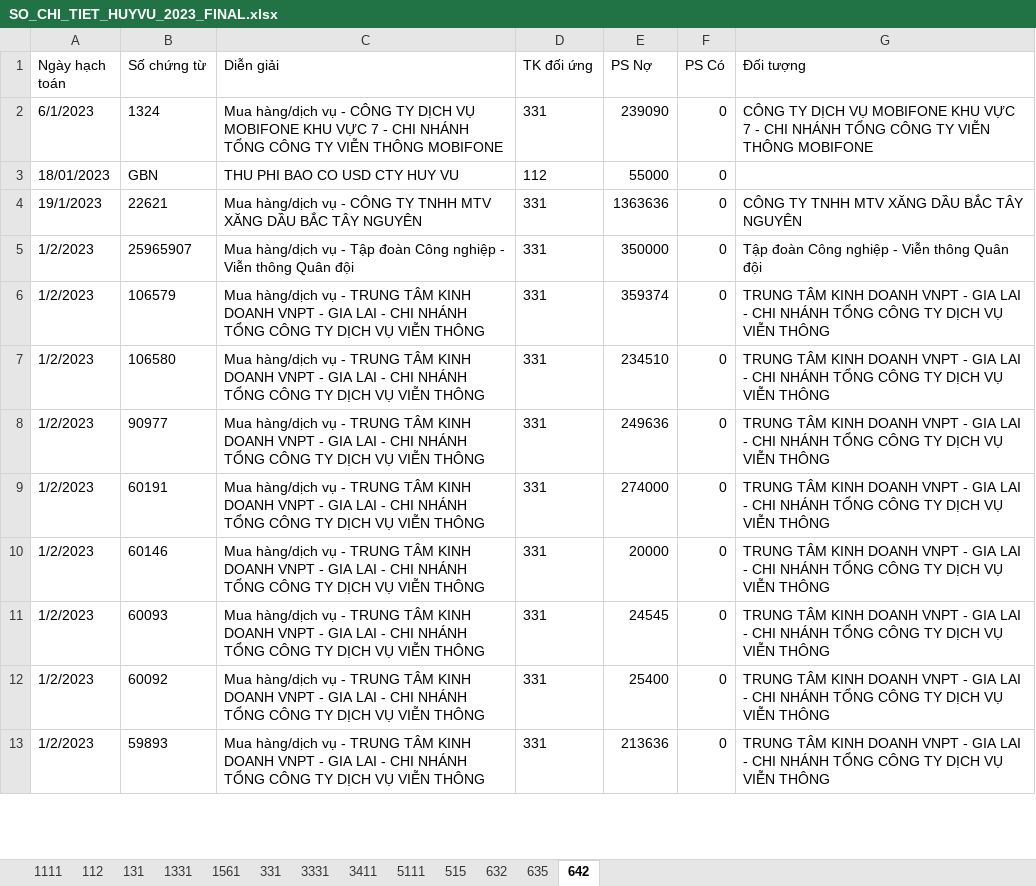
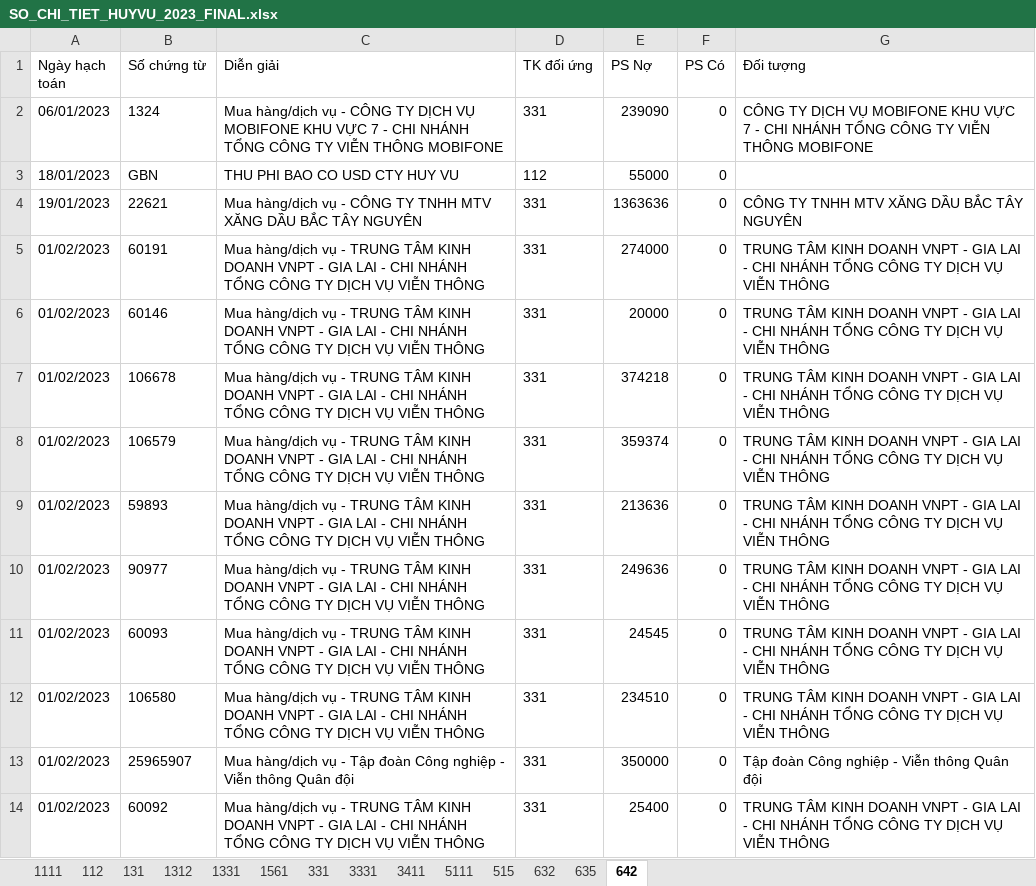
Before and after one commit to KataChannel/ragketoan, an Excel workbook: docs/huyvu/sosach/nam2023/SO_CHI_TIET_HUYVU_2023_FINAL.xlsx, sheet 642, drawn as a sheet; only a part is shown; values as stored, in another font and other column widths than the file's, no borders; removed rows and columns are numbered as before the commit, all else as after; the diff covers the shown part only; the diff names each change by its address in the sheet, - before the commit and + after, or states it on an @@ line.

```diff
--- a/docs/huyvu/sosach/nam2023/SO_CHI_TIET_HUYVU_2023_FINAL.xlsx (sheet 642)
+++ b/docs/huyvu/sosach/nam2023/SO_CHI_TIET_HUYVU_2023_FINAL.xlsx (sheet 642)
+sheet tab: 1312
-A2 (Ngày hạch toán): 6/1/2023
+A2 (Ngày hạch toán): 06/01/2023
-A4 (Ngày hạch toán): 19/1/2023
+A4 (Ngày hạch toán): 19/01/2023
-row 5: 1/2/2023 | 25965907 | Mua hàng/dịch vụ - Tập đoàn Công nghiệp - Viễn thông Quân đội | 331 | 350000 | 0 | Tập đoàn Công nghiệp - Viễn thông Quân đội
+row 5: 01/02/2023 | 60191 | Mua hàng/dịch vụ - TRUNG TÂM KINH DOANH VNPT - GIA LAI - CHI NHÁNH TỔNG CÔNG TY DỊCH VỤ VIỄN THÔNG | 331 | 274000 | 0 | TRUNG TÂM KINH DOANH VNPT - GIA LAI - CHI NHÁNH TỔNG CÔNG TY DỊCH VỤ VIỄN THÔNG
+row 6: 01/02/2023 | 60146 | Mua hàng/dịch vụ - TRUNG TÂM KINH DOANH VNPT - GIA LAI - CHI NHÁNH TỔNG CÔNG TY DỊCH VỤ VIỄN THÔNG | 331 | 20000 | 0 | TRUNG TÂM KINH DOANH VNPT - GIA LAI - CHI NHÁNH TỔNG CÔNG TY DỊCH VỤ VIỄN THÔNG
+row 7: 01/02/2023 | 106678 | Mua hàng/dịch vụ - TRUNG TÂM KINH DOANH VNPT - GIA LAI - CHI NHÁNH TỔNG CÔNG TY DỊCH VỤ VIỄN THÔNG | 331 | 374218 | 0 | TRUNG TÂM KINH DOANH VNPT - GIA LAI - CHI NHÁNH TỔNG CÔNG TY DỊCH VỤ VIỄN THÔNG
-A8:A10 (Ngày hạch toán): 1/2/2023
+A8:A10 (Ngày hạch toán): 01/02/2023
-B9 (Số chứng từ): 106580
+B9 (Số chứng từ): 59893
-E9 (PS Nợ): 234510
+E9 (PS Nợ): 213636
-row 9: 1/2/2023 | 60191 | Mua hàng/dịch vụ - TRUNG TÂM KINH DOANH VNPT - GIA LAI - CHI NHÁNH TỔNG CÔNG TY DỊCH VỤ VIỄN THÔNG | 331 | 274000 | 0 | TRUNG TÂM KINH DOANH VNPT - GIA LAI - CHI NHÁNH TỔNG CÔNG TY DỊCH VỤ VIỄN THÔNG
-row 10: 1/2/2023 | 60146 | Mua hàng/dịch vụ - TRUNG TÂM KINH DOANH VNPT - GIA LAI - CHI NHÁNH TỔNG CÔNG TY DỊCH VỤ VIỄN THÔNG | 331 | 20000 | 0 | TRUNG TÂM KINH DOANH VNPT - GIA LAI - CHI NHÁNH TỔNG CÔNG TY DỊCH VỤ VIỄN THÔNG
-A11 (Ngày hạch toán): 1/2/2023
+A11 (Ngày hạch toán): 01/02/2023
+row 12: 01/02/2023 | 106580 | Mua hàng/dịch vụ - TRUNG TÂM KINH DOANH VNPT - GIA LAI - CHI NHÁNH TỔNG CÔNG TY DỊCH VỤ VIỄN THÔNG | 331 | 234510 | 0 | TRUNG TÂM KINH DOANH VNPT - GIA LAI - CHI NHÁNH TỔNG CÔNG TY DỊCH VỤ VIỄN THÔNG
+row 13: 01/02/2023 | 25965907 | Mua hàng/dịch vụ - Tập đoàn Công nghiệp - Viễn thông Quân đội | 331 | 350000 | 0 | Tập đoàn Công nghiệp - Viễn thông Quân đội
-A14 (Ngày hạch toán): 1/2/2023
+A14 (Ngày hạch toán): 01/02/2023
-row 13: 1/2/2023 | 59893 | Mua hàng/dịch vụ - TRUNG TÂM KINH DOANH VNPT - GIA LAI - CHI NHÁNH TỔNG CÔNG TY DỊCH VỤ VIỄN THÔNG | 331 | 213636 | 0 | TRUNG TÂM KINH DOANH VNPT - GIA LAI - CHI NHÁNH TỔNG CÔNG TY DỊCH VỤ VIỄN THÔNG
```
Also changed, not shown: 27 added rows, 28 removed rows, 5 moved rows and 174 edited cells elsewhere in this sheet, sheet 131, sheet 1561, sheet 331, sheet 632, sheet 5111, sheet 112, 5 more sheets, docs/huyvu/sosach/nam2023/NKC_HUYVU_2023_FINAL.xlsx, 2 other files.
